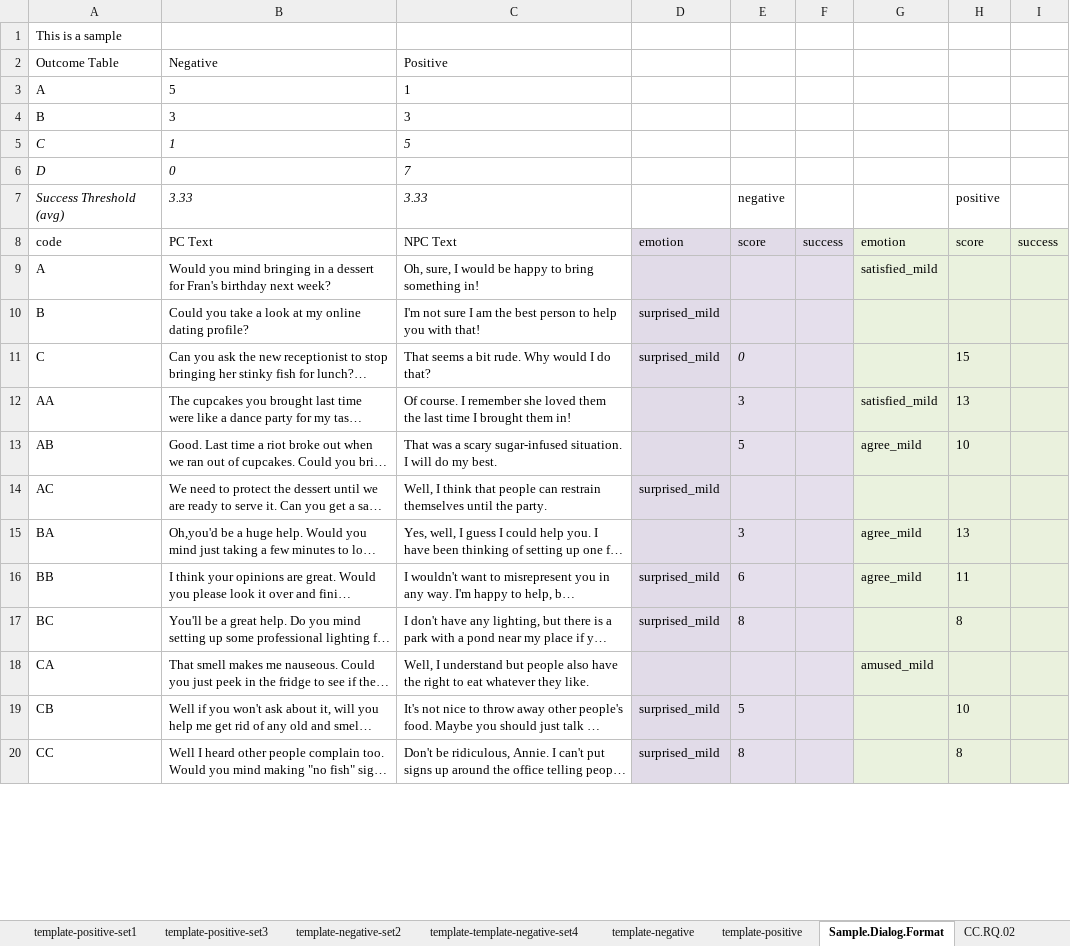
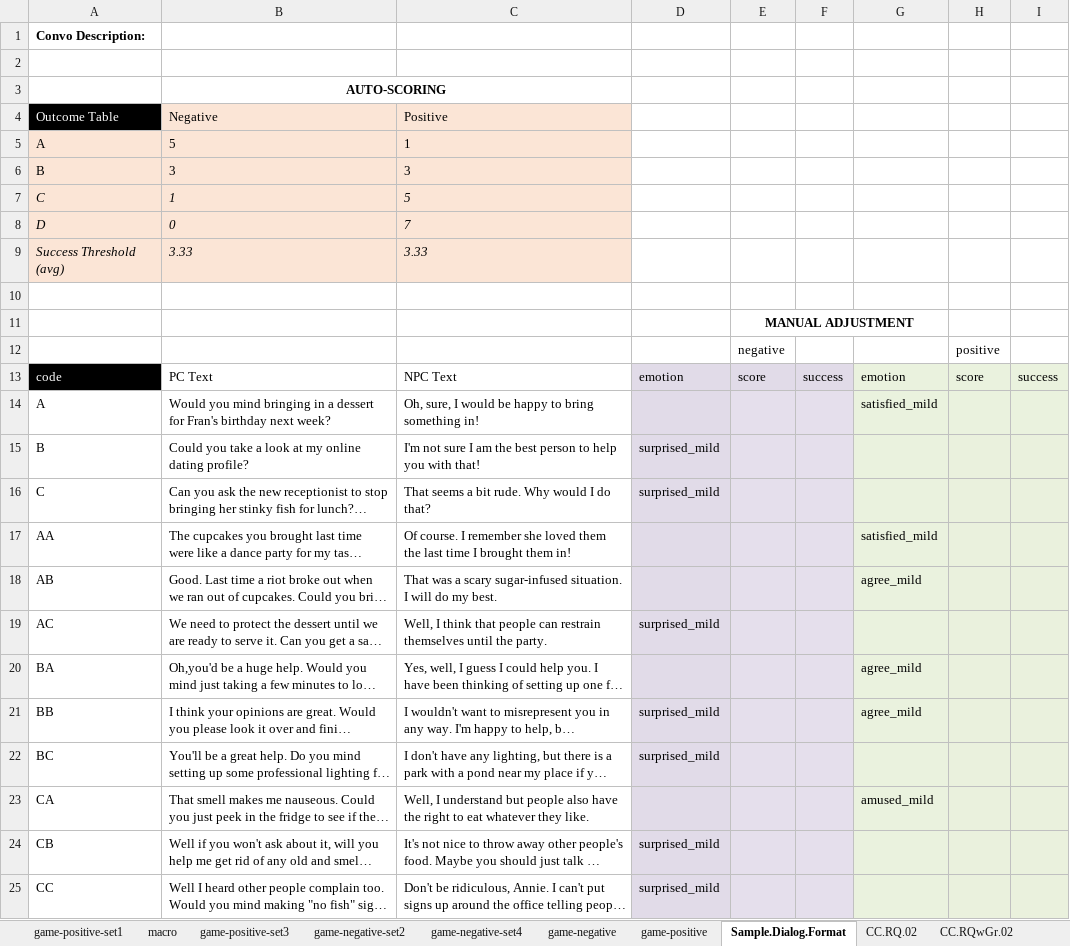
Before and after one commit to chakabaka1027/AA-2017, an Excel workbook: src/assets/newFormatDialogs.xlsx, sheet Sample.Dialog.Format, drawn as a sheet; only a part is shown; long unchanged cells end in …; values as stored, in another font and other column widths than the file's, no borders; addresses are those after the commit; the diff covers the shown part only; the diff names each change by its address in the sheet, - before the commit and + after, or states it on an @@ line.

```diff
--- a/src/assets/newFormatDialogs.xlsx (sheet Sample.Dialog.Format)
+++ b/src/assets/newFormatDialogs.xlsx (sheet Sample.Dialog.Format)
-sheet tab: template-positive-set1
+sheet tab: game-positive-set1
-sheet tab: template-positive-set3
+sheet tab: game-positive-set3
-sheet tab: template-negative-set2
+sheet tab: game-negative-set2
-sheet tab: template-template-negative-set4
+sheet tab: game-negative-set4
-sheet tab: template-negative
+sheet tab: game-negative
-sheet tab: template-positive
+sheet tab: game-positive
+sheet tab: macro
-A1: This is a sample
+A1: Convo Description:
-A1 bold: off
+A1 bold: on
+row 2: (empty)
+row 3:  | AUTO-SCORING
@@ A4 fill: none → #000000, text colour: black → #FFFFFF @@
-B4:C4 fill: none
+B4:C4 fill: #FBE5D6
-A5:C9 fill: none
+A5:C9 fill: #FBE5D6
-E9: negative
+E9: (empty)
-H9: positive
+H9: (empty)
+row 10: (empty)
+row 11:  |  |  |  | MANUAL ADJUSTMENT
+row 12:  |  |  |  | negative |  |  | positive
@@ A13 fill: none → #000000, text colour: black → #FFFFFF @@
-E16: 0
+E16: (empty)
-H16: 15
+H16: (empty)
-E17: 3
+E17: (empty)
-H17: 13
+H17: (empty)
-E18: 5
+E18: (empty)
-H18: 10
+H18: (empty)
-E20: 3
+E20: (empty)
-H20: 13
+H20: (empty)
-E21: 6
+E21: (empty)
-H21: 11
+H21: (empty)
-E22: 8
+E22: (empty)
-H22: 8
+H22: (empty)
-E24: 5
+E24: (empty)
-H24: 10
+H24: (empty)
-E25: 8
+E25: (empty)
-H25: 8
+H25: (empty)
```
Also changed, not shown: 81 edited cells elsewhere in this sheet, sheet game-negative, sheet game-positive, sheet game-positive-set1, sheet game-negative-set2, sheet game-negative-set4, sheet game-positive-set3, 2 more sheets.
